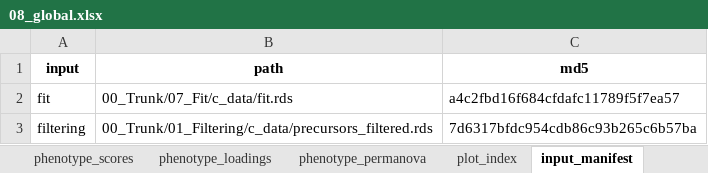
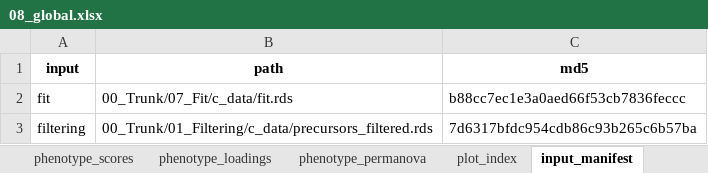
Before and after one commit to Dustyn-T-Lewis/PAS_2026, an Excel workbook: 00_Trunk/08_Global/c_data/08_global.xlsx, sheet input_manifest, drawn as a sheet; values as stored, in another font and other column widths than the file's, no borders; the diff names each change by its address in the sheet, - before the commit and + after, or states it on an @@ line.

```diff
--- a/00_Trunk/08_Global/c_data/08_global.xlsx (sheet input_manifest)
+++ b/00_Trunk/08_Global/c_data/08_global.xlsx (sheet input_manifest)
-C2 (md5): a4c2fbd16f684cfdafc11789f5f7ea57
+C2 (md5): b88cc7ec1e3a0aed66f53cb7836feccc
```
Also changed, not shown: 22 other files.
